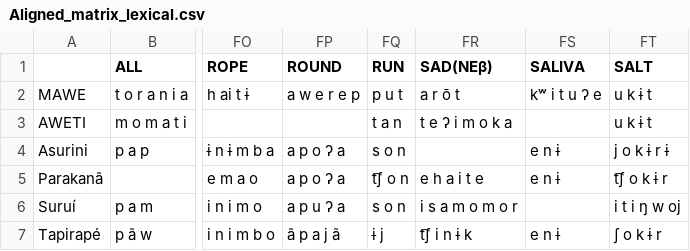
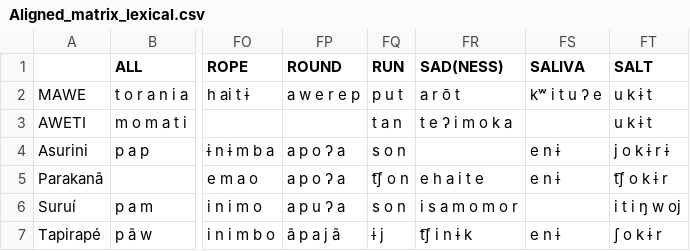
Before and after one commit to lexibank/gerarditupi, a CSV file: raw/Aligned_matrix_lexical.csv, drawn as a sheet; only a part is shown, gaps mark what is left out; the diff names each change by its address in the sheet, - before the commit and + after, or states it on an @@ line.

Commit message:
Update Aligned_matrix_lexical.csv

```diff
--- a/raw/Aligned_matrix_lexical.csv
+++ b/raw/Aligned_matrix_lexical.csv
-FR1: SAD(NEβ)
+FR1: SAD(NESS)
```
